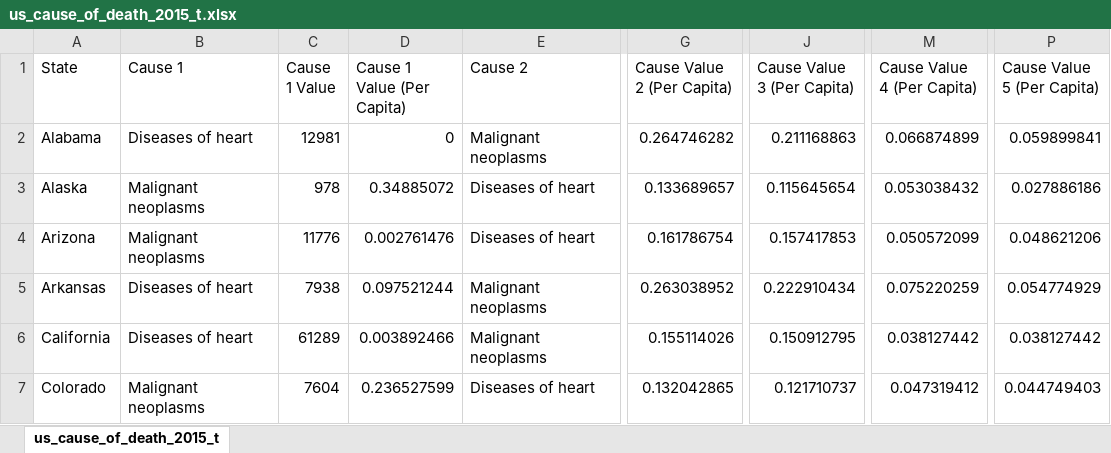
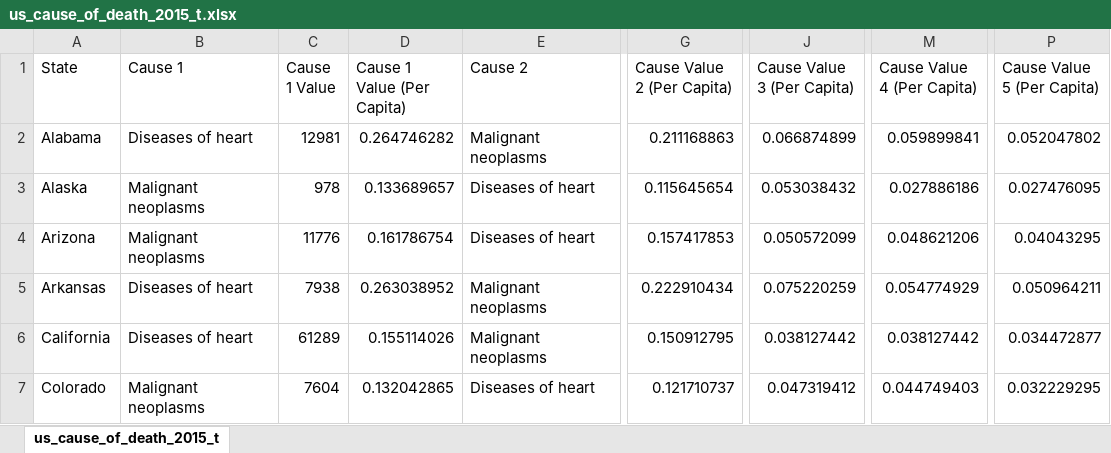
Before and after one commit to idealius/transpose_covid_timeseries, an Excel workbook: us_cause_of_death_2015_t.xlsx, sheet us_cause_of_death_2015_t, drawn as a sheet; only a part is shown, gaps mark what is left out; values as stored, in another font and other column widths than the file's, no borders; the diff covers the shown part only; the diff names each change by its address in the sheet, - before the commit and + after, or states it on an @@ line.

```diff
--- a/us_cause_of_death_2015_t.xlsx (sheet us_cause_of_death_2015_t)
+++ b/us_cause_of_death_2015_t.xlsx (sheet us_cause_of_death_2015_t)
-D2 (Cause 1 Value (Per Capita)): 0
+D2 (Cause 1 Value (Per Capita)): 0.264746282
-G2 (Cause Value 2 (Per Capita)): 0.264746282
+G2 (Cause Value 2 (Per Capita)): 0.211168863
-J2 (Cause Value 3 (Per Capita)): 0.211168863
+J2 (Cause Value 3 (Per Capita)): 0.066874899
-M2 (Cause Value 4 (Per Capita)): 0.066874899
+M2 (Cause Value 4 (Per Capita)): 0.059899841
-P2 (Cause Value 5 (Per Capita)): 0.059899841
+P2 (Cause Value 5 (Per Capita)): 0.052047802
-D3 (Cause 1 Value (Per Capita)): 0.34885072
+D3 (Cause 1 Value (Per Capita)): 0.133689657
-G3 (Cause Value 2 (Per Capita)): 0.133689657
+G3 (Cause Value 2 (Per Capita)): 0.115645654
-J3 (Cause Value 3 (Per Capita)): 0.115645654
+J3 (Cause Value 3 (Per Capita)): 0.053038432
-M3 (Cause Value 4 (Per Capita)): 0.053038432
+M3 (Cause Value 4 (Per Capita)): 0.027886186
-P3 (Cause Value 5 (Per Capita)): 0.027886186
+P3 (Cause Value 5 (Per Capita)): 0.027476095
-D4 (Cause 1 Value (Per Capita)): 0.002761476
+D4 (Cause 1 Value (Per Capita)): 0.161786754
-G4 (Cause Value 2 (Per Capita)): 0.161786754
+G4 (Cause Value 2 (Per Capita)): 0.157417853
-J4 (Cause Value 3 (Per Capita)): 0.157417853
+J4 (Cause Value 3 (Per Capita)): 0.050572099
-M4 (Cause Value 4 (Per Capita)): 0.050572099
+M4 (Cause Value 4 (Per Capita)): 0.048621206
-P4 (Cause Value 5 (Per Capita)): 0.048621206
+P4 (Cause Value 5 (Per Capita)): 0.04043295
-D5 (Cause 1 Value (Per Capita)): 0.097521244
+D5 (Cause 1 Value (Per Capita)): 0.263038952
-G5 (Cause Value 2 (Per Capita)): 0.263038952
+G5 (Cause Value 2 (Per Capita)): 0.222910434
-J5 (Cause Value 3 (Per Capita)): 0.222910434
+J5 (Cause Value 3 (Per Capita)): 0.075220259
-M5 (Cause Value 4 (Per Capita)): 0.075220259
+M5 (Cause Value 4 (Per Capita)): 0.054774929
-P5 (Cause Value 5 (Per Capita)): 0.054774929
+P5 (Cause Value 5 (Per Capita)): 0.050964211
-D6 (Cause 1 Value (Per Capita)): 0.003892466
+D6 (Cause 1 Value (Per Capita)): 0.155114026
-G6 (Cause Value 2 (Per Capita)): 0.155114026
+G6 (Cause Value 2 (Per Capita)): 0.150912795
-J6 (Cause Value 3 (Per Capita)): 0.150912795
+J6 (Cause Value 3 (Per Capita)): 0.038127442
-P6 (Cause Value 5 (Per Capita)): 0.038127442
+P6 (Cause Value 5 (Per Capita)): 0.034472877
-D7 (Cause 1 Value (Per Capita)): 0.236527599
+D7 (Cause 1 Value (Per Capita)): 0.132042865
-G7 (Cause Value 2 (Per Capita)): 0.132042865
+G7 (Cause Value 2 (Per Capita)): 0.121710737
-J7 (Cause Value 3 (Per Capita)): 0.121710737
+J7 (Cause Value 3 (Per Capita)): 0.047319412
-M7 (Cause Value 4 (Per Capita)): 0.047319412
+M7 (Cause Value 4 (Per Capita)): 0.044749403
-P7 (Cause Value 5 (Per Capita)): 0.044749403
+P7 (Cause Value 5 (Per Capita)): 0.032229295
```
Also changed, not shown: 225 edited cells elsewhere in this sheet, time_series_covid19_deaths_US_t.xlsx, 3 other files.
